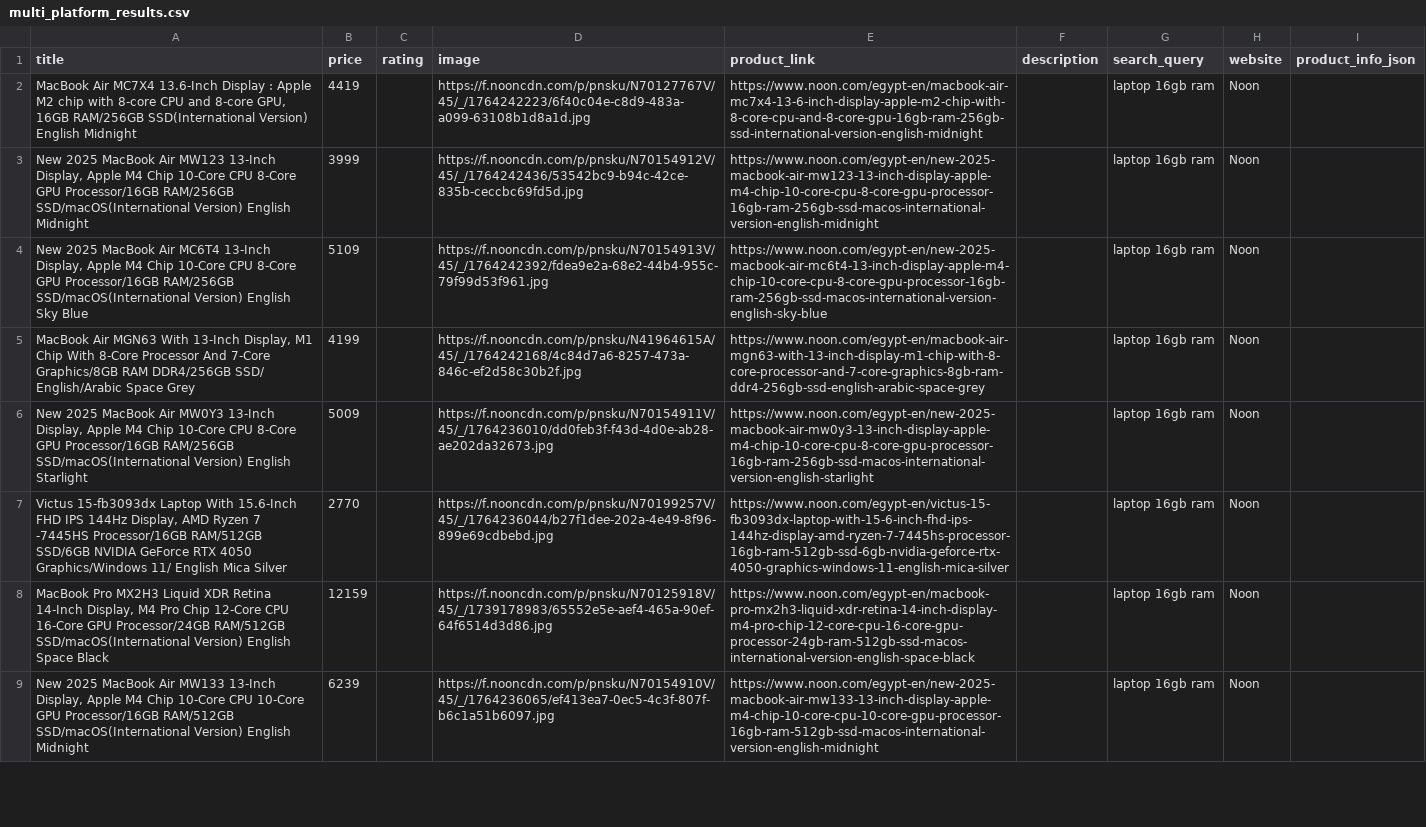
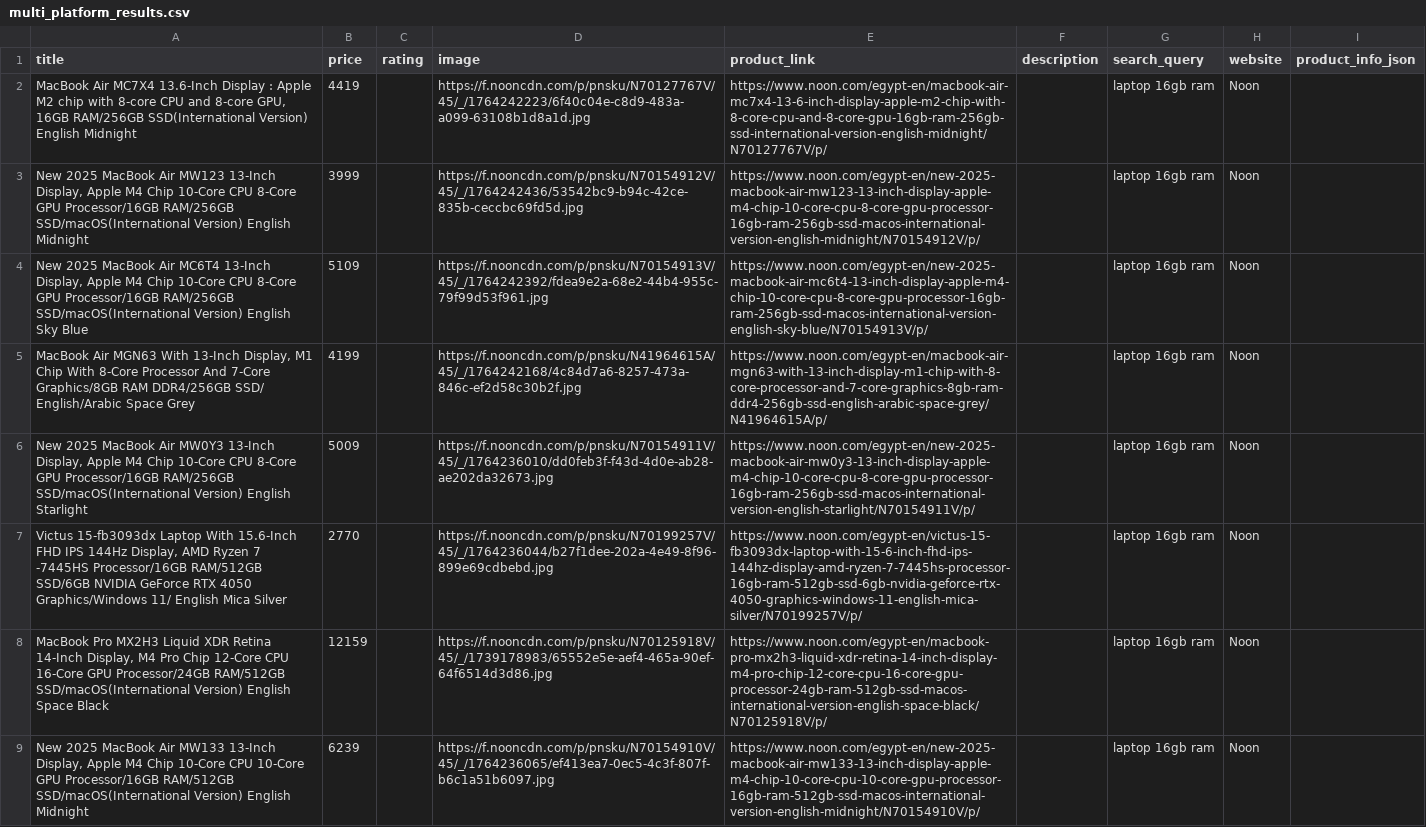
Before and after one commit to Houdini-Y/Smart, a CSV file: data/multi_platform_results.csv, drawn as a sheet; only a part is shown; the diff covers the shown part only; the diff names each change by its address in the sheet, - before the commit and + after, or states it on an @@ line.

Commit message:
modified:   __pycache__/crawl_noon.cpython-312.pyc modified:   crawl_noon.py modified:   data/multi_platform_results.csv modified:   data/search_history.json

```diff
--- a/data/multi_platform_results.csv
+++ b/data/multi_platform_results.csv
-E2 (product_link): https://www.noon.com/egypt-en/macbook-air-mc7x4-13-6-inch-display-apple-m2-chip-with-8-core-cpu-and-8-core-gpu-16gb-ram-256gb-ssd-international-version-english-midnight
+E2 (product_link): https://www.noon.com/egypt-en/macbook-air-mc7x4-13-6-inch-display-apple-m2-chip-with-8-core-cpu-and-8-core-gpu-16gb-ram-256gb-ssd-international-version-english-midnight/N70127767V/p/
-E3 (product_link): https://www.noon.com/egypt-en/new-2025-macbook-air-mw123-13-inch-display-apple-m4-chip-10-core-cpu-8-core-gpu-processor-16gb-ram-256gb-ssd-macos-international-version-english-midnight
+E3 (product_link): https://www.noon.com/egypt-en/new-2025-macbook-air-mw123-13-inch-display-apple-m4-chip-10-core-cpu-8-core-gpu-processor-16gb-ram-256gb-ssd-macos-international-version-english-midnight/N70154912V/p/
-E4 (product_link): https://www.noon.com/egypt-en/new-2025-macbook-air-mc6t4-13-inch-display-apple-m4-chip-10-core-cpu-8-core-gpu-processor-16gb-ram-256gb-ssd-macos-international-version-english-sky-blue
+E4 (product_link): https://www.noon.com/egypt-en/new-2025-macbook-air-mc6t4-13-inch-display-apple-m4-chip-10-core-cpu-8-core-gpu-processor-16gb-ram-256gb-ssd-macos-international-version-english-sky-blue/N70154913V/p/
-E5 (product_link): https://www.noon.com/egypt-en/macbook-air-mgn63-with-13-inch-display-m1-chip-with-8-core-processor-and-7-core-graphics-8gb-ram-ddr4-256gb-ssd-english-arabic-space-grey
+E5 (product_link): https://www.noon.com/egypt-en/macbook-air-mgn63-with-13-inch-display-m1-chip-with-8-core-processor-and-7-core-graphics-8gb-ram-ddr4-256gb-ssd-english-arabic-space-grey/N41964615A/p/
-E6 (product_link): https://www.noon.com/egypt-en/new-2025-macbook-air-mw0y3-13-inch-display-apple-m4-chip-10-core-cpu-8-core-gpu-processor-16gb-ram-256gb-ssd-macos-international-version-english-starlight
+E6 (product_link): https://www.noon.com/egypt-en/new-2025-macbook-air-mw0y3-13-inch-display-apple-m4-chip-10-core-cpu-8-core-gpu-processor-16gb-ram-256gb-ssd-macos-international-version-english-starlight/N70154911V/p/
-E7 (product_link): https://www.noon.com/egypt-en/victus-15-fb3093dx-laptop-with-15-6-inch-fhd-ips-144hz-display-amd-ryzen-7-7445hs-processor-16gb-ram-512gb-ssd-6gb-nvidia-geforce-rtx-4050-graphics-windows-11-english-mica-silver
+E7 (product_link): https://www.noon.com/egypt-en/victus-15-fb3093dx-laptop-with-15-6-inch-fhd-ips-144hz-display-amd-ryzen-7-7445hs-processor-16gb-ram-512gb-ssd-6gb-nvidia-geforce-rtx-4050-graphics-windows-11-english-mica-silver/N70199257V/p/
-E8 (product_link): https://www.noon.com/egypt-en/macbook-pro-mx2h3-liquid-xdr-retina-14-inch-display-m4-pro-chip-12-core-cpu-16-core-gpu-processor-24gb-ram-512gb-ssd-macos-international-version-english-space-black
+E8 (product_link): https://www.noon.com/egypt-en/macbook-pro-mx2h3-liquid-xdr-retina-14-inch-display-m4-pro-chip-12-core-cpu-16-core-gpu-processor-24gb-ram-512gb-ssd-macos-international-version-english-space-black/N70125918V/p/
-E9 (product_link): https://www.noon.com/egypt-en/new-2025-macbook-air-mw133-13-inch-display-apple-m4-chip-10-core-cpu-10-core-gpu-processor-16gb-ram-512gb-ssd-macos-international-version-english-midnight
+E9 (product_link): https://www.noon.com/egypt-en/new-2025-macbook-air-mw133-13-inch-display-apple-m4-chip-10-core-cpu-10-core-gpu-processor-16gb-ram-512gb-ssd-macos-international-version-english-midnight/N70154910V/p/
```
Also changed, not shown: 3 added rows, 3 removed rows and 26 edited cells elsewhere in this file, 2 other files.
